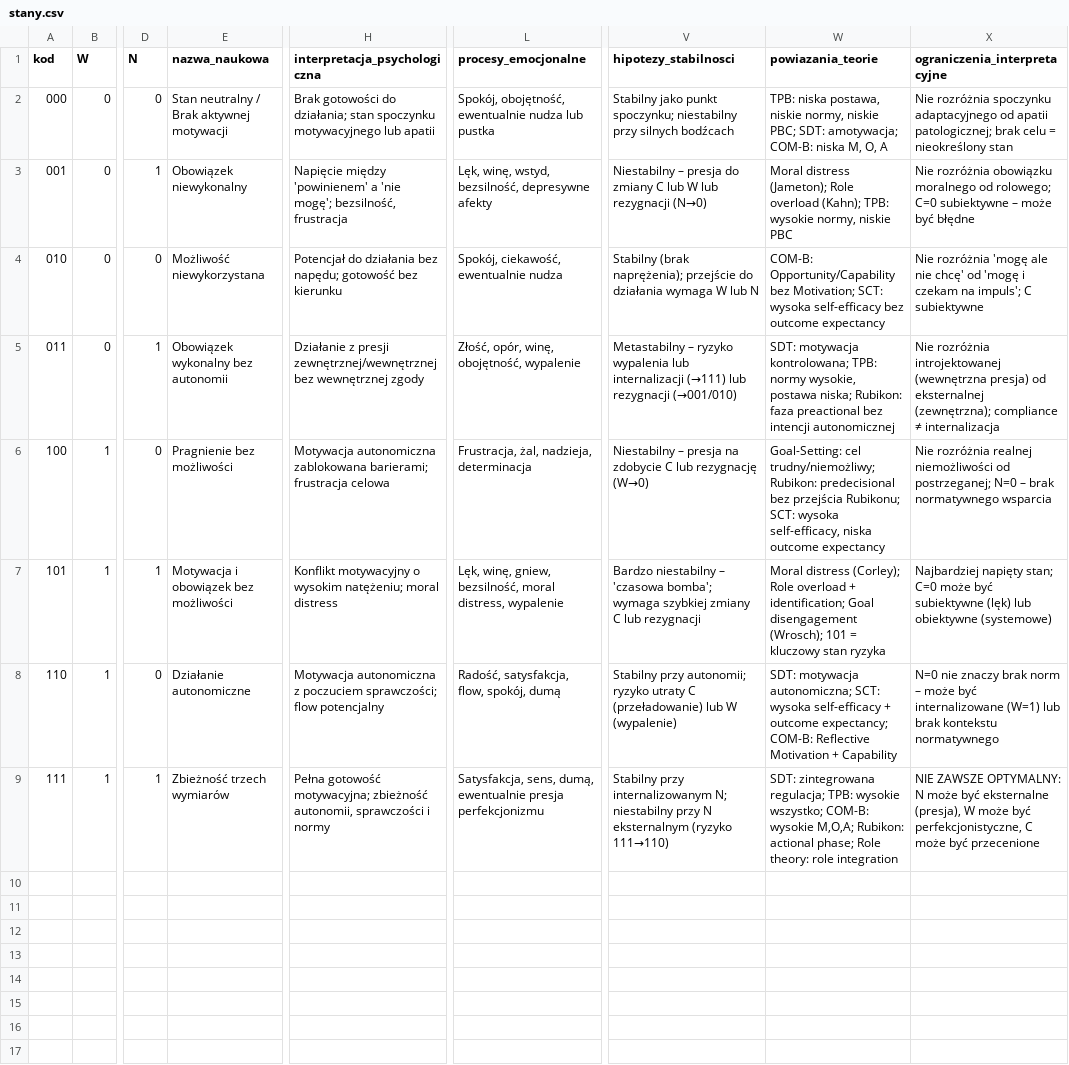
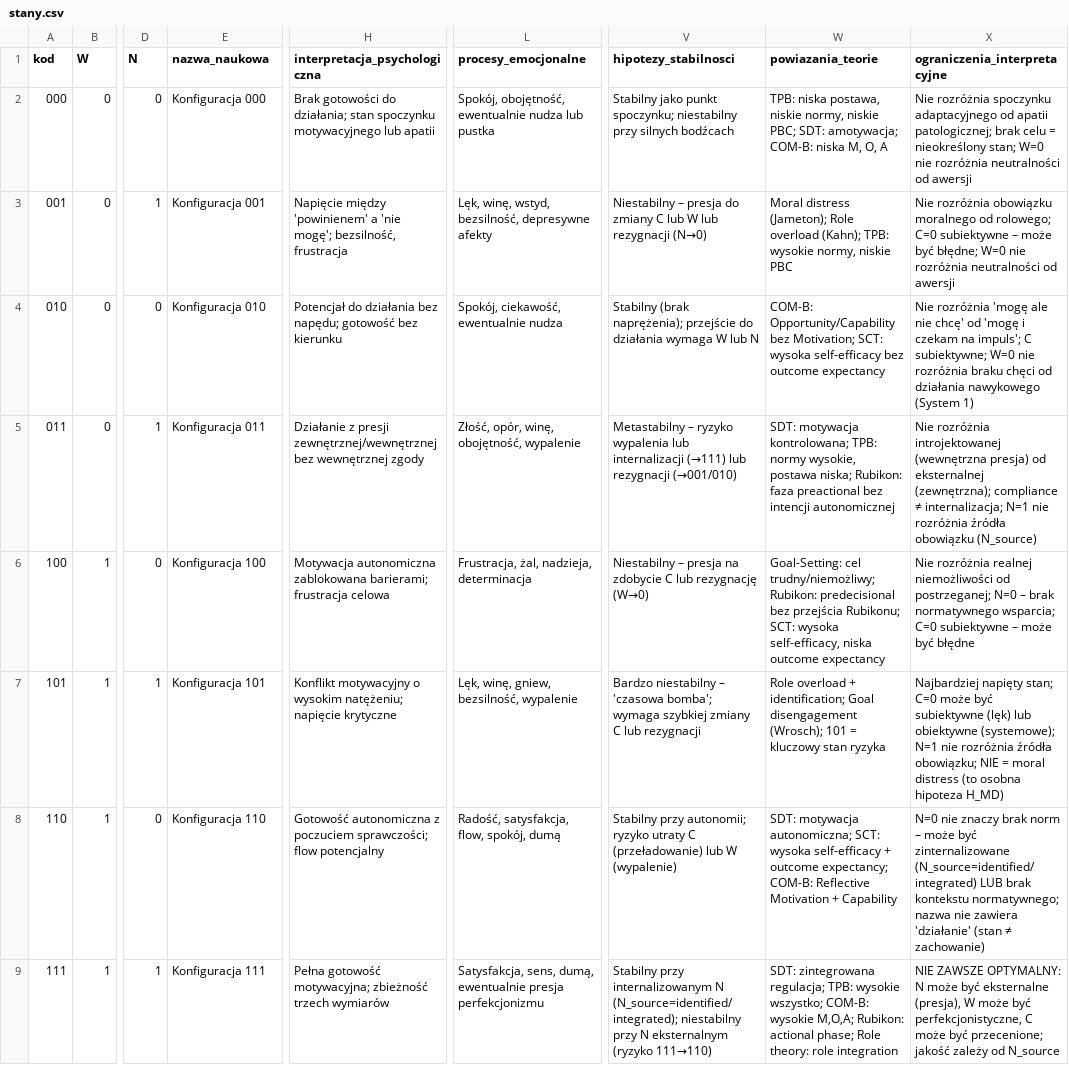
Before and after one commit to PeterPirog/DMTR, a CSV file: model/stany.csv, drawn as a sheet; only a part is shown, gaps mark what is left out; the diff names each change by its address in the sheet, - before the commit and + after, or states it on an @@ line.

Commit message:
research: revise DMTRD theory after Astra review
- Fix definitions of W, C, N (G1 CRITICAL): W=personal acceptance of goal value, C=subjective feasibility, N=normative obligation + N_source variable
- Fix HPE: separate HPE-model (constraint on Q) from HPE-empirical (testable hypothesis); remove arbitrary 15% threshold
- Fix measurement model: continuous W,C,N (1-7) as base, binary as simplification; observed states not latent classes
- Fix hypotheses: reduce to 3 confirmatory (HPE, HPD, HPP) + 24 exploratory (E1-E24) + 6 new
- Fix state 101: remove moral distress equivalence, add H_MD as exploratory
- Separate transition codes from mechanisms: neutral labels + mechanistic hypotheses
- Fix 101≠moral distress, 110≠action, N_source variable for obligation source
- Update measurement model: continuous states, CTMC with covariates, explicit alternative models
- Update bibliographic references: add CTBN precedent (Nodelman et al. 2002), fix DOIs
- Add new specification files: HPE_formalizacja_rev1.md, HPE_testowalnosc_rev1.md, operacjonalizacja_WCN_rev1.md, model_pomiarowy_rev1.md, hipotezy_badawcze_rev1.md, oryginalnosc_DMTRD_rev1.md
- Add response matrix and change report
- All validation tests pass (0 errors)

```diff
--- a/model/stany.csv
+++ b/model/stany.csv
-E2 (nazwa_naukowa): Stan neutralny / Brak aktywnej motywacji
+E2 (nazwa_naukowa): Konfiguracja 000
-X2 (ograniczenia_interpretacyjne): …= nieokreślony stan
+X2 (ograniczenia_interpretacyjne): …= nieokreślony stan; W=0 nie rozróżnia neutralności od awersji
-E3 (nazwa_naukowa): Obowiązek niewykonalny
+E3 (nazwa_naukowa): Konfiguracja 001
-X3 (ograniczenia_interpretacyjne): …może być błędne
+X3 (ograniczenia_interpretacyjne): …może być błędne; W=0 nie rozróżnia neutralności od awersji
-E4 (nazwa_naukowa): Możliwość niewykorzystana
+E4 (nazwa_naukowa): Konfiguracja 010
-X4 (ograniczenia_interpretacyjne): …impuls'; C subiektywne
+X4 (ograniczenia_interpretacyjne): …impuls'; C subiektywne; W=0 nie rozróżnia braku chęci od działania nawykowego (System 1)
-E5 (nazwa_naukowa): Obowiązek wykonalny bez autonomii
+E5 (nazwa_naukowa): Konfiguracja 011
-X5 (ograniczenia_interpretacyjne): …compliance ≠ internalizacja
+X5 (ograniczenia_interpretacyjne): …compliance ≠ internalizacja; N=1 nie rozróżnia źródła obowiązku (N_source)
-E6 (nazwa_naukowa): Pragnienie bez możliwości
+E6 (nazwa_naukowa): Konfiguracja 100
-X6 (ograniczenia_interpretacyjne): …brak normatywnego wsparcia
+X6 (ograniczenia_interpretacyjne): …brak normatywnego wsparcia; C=0 subiektywne – może być błędne
-E7 (nazwa_naukowa): Motywacja i obowiązek bez możliwości
+E7 (nazwa_naukowa): Konfiguracja 101
-H7 (interpretacja_psychologiczna): …wysokim natężeniu; moral distress
+H7 (interpretacja_psychologiczna): …wysokim natężeniu; napięcie krytyczne
-L7 (procesy_emocjonalne): …gniew, bezsilność, moral distress, wypalenie
+L7 (procesy_emocjonalne): …gniew, bezsilność, wypalenie
-W7 (powiazania_teorie): Moral distress (Corley); Role overload…
+W7 (powiazania_teorie): Role overload…
-X7 (ograniczenia_interpretacyjne): …lub obiektywne (systemowe)
+X7 (ograniczenia_interpretacyjne): …lub obiektywne (systemowe); N=1 nie rozróżnia źródła obowiązku; NIE = moral distress (to osobna hipoteza H_MD)
-E8 (nazwa_naukowa): Działanie autonomiczne
+E8 (nazwa_naukowa): Konfiguracja 110
-H8 (interpretacja_psychologiczna): Motywacja autonomiczna z…
+H8 (interpretacja_psychologiczna): Gotowość autonomiczna z…
-X8 (ograniczenia_interpretacyjne): …może być internalizowane (W=1) lub brak kontekstu normatywnego
+X8 (ograniczenia_interpretacyjne): …może być zinternalizowane (N_source=identified/integrated) LUB brak kontekstu normatywnego; nazwa nie zawiera 'działanie' (stan ≠ zachowanie)
-E9 (nazwa_naukowa): Zbieżność trzech wymiarów
+E9 (nazwa_naukowa): Konfiguracja 111
-H9 (interpretacja_psychologiczna): …motywacyjna; zbieżność autonomii, sprawczości i normy
+H9 (interpretacja_psychologiczna): …motywacyjna; zbieżność trzech wymiarów
-V9 (hipotezy_stabilnosci): …przy internalizowanym N; niestabilny przy…
+V9 (hipotezy_stabilnosci): …przy internalizowanym N (N_source=identified/integrated); niestabilny przy…
-X9 (ograniczenia_interpretacyjne): …może być przecenione
+X9 (ograniczenia_interpretacyjne): …może być przecenione; jakość zależy od N_source
```
Also changed, not shown: model/przejscia_24.csv, 17 other files.
